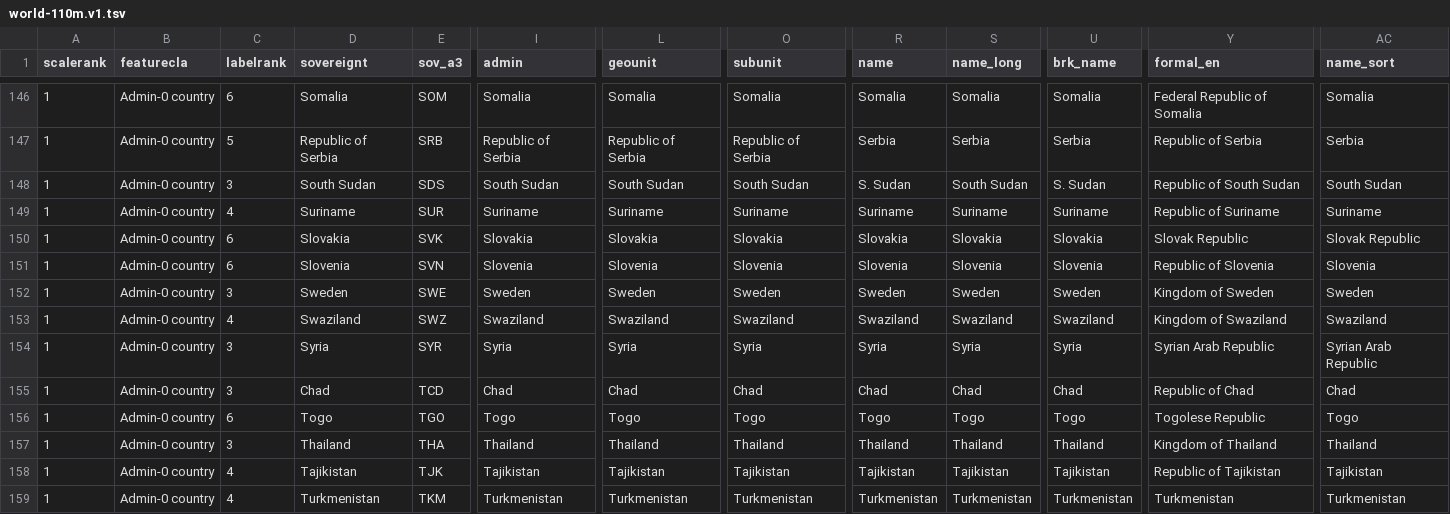
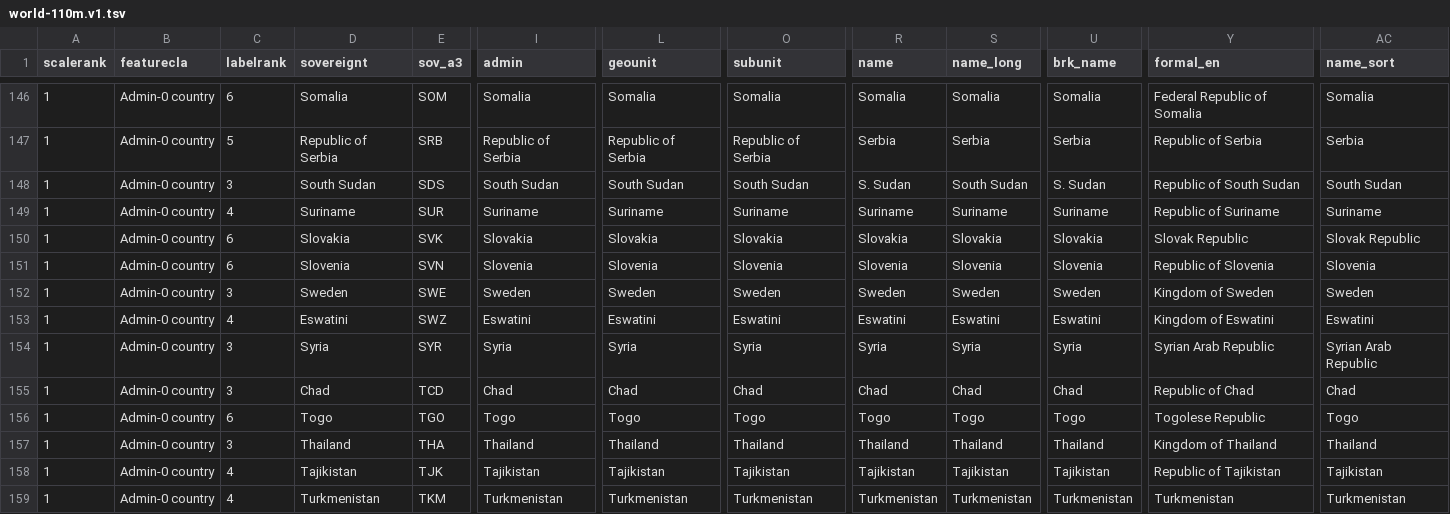
Before and after one commit to billz/vc4a-index, a TSV file: data/world-110m.v1.tsv, drawn as a sheet; only a part is shown, gaps mark what is left out; the diff names each change by its address in the sheet, - before the commit and + after, or states it on an @@ line.

```diff
--- a/data/world-110m.v1.tsv
+++ b/data/world-110m.v1.tsv
-D153 (sovereignt): Swaziland
+D153 (sovereignt): Eswatini
-I153 (admin): Swaziland
+I153 (admin): Eswatini
-L153 (geounit): Swaziland
+L153 (geounit): Eswatini
-O153 (subunit): Swaziland
+O153 (subunit): Eswatini
-R153 (name): Swaziland
+R153 (name): Eswatini
-S153 (name_long): Swaziland
+S153 (name_long): Eswatini
-U153 (brk_name): Swaziland
+U153 (brk_name): Eswatini
-Y153 (formal_en): Kingdom of Swaziland
+Y153 (formal_en): Kingdom of Eswatini
-AC153 (name_sort): Swaziland
+AC153 (name_sort): Eswatini
```
Also changed, not shown: 3 other files.
